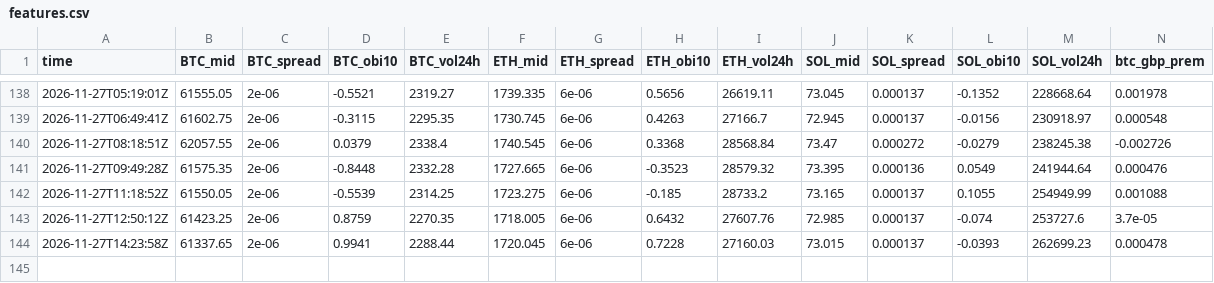
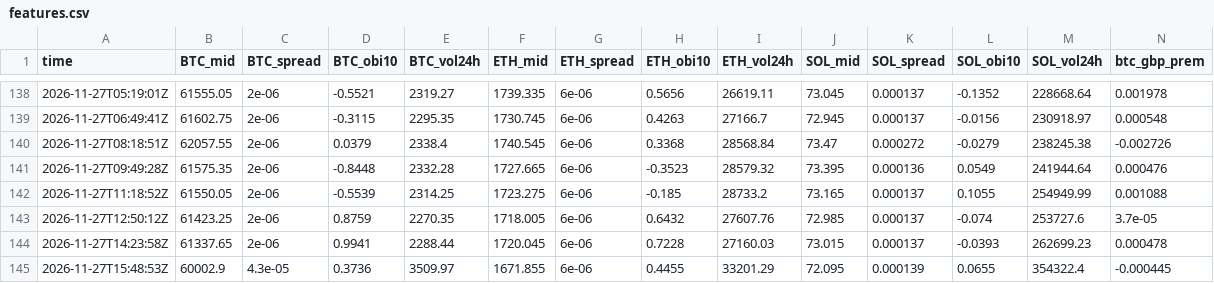
Before and after one commit to polyglyphanalytica/proptrade, a CSV file: data/features.csv, drawn as a sheet; only a part is shown, gaps mark what is left out.

```diff
--- a/data/features.csv
+++ b/data/features.csv
@@ -144 +144,2 @@ time,BTC_mid,BTC_spread,BTC_obi10,BTC_vol24h,ETH_mid,ETH_spread,ETH_obi10,ETH_vo
 2026-11-27T14:23:58Z,61337.65,2e-06,0.9941,2288.44,1720.045,6e-06,0.7228,27160.03,73.015,0.000137,-0.0393,262699.23,0.000478
+2026-11-27T15:48:53Z,60002.9,4.3e-05,0.3736,3509.97,1671.855,6e-06,0.4455,33201.29,72.095,0.000139,0.0655,354322.4,-0.000445
```
Also changed, not shown: data/equity.csv, data/polymarket.csv, 3 other files.
